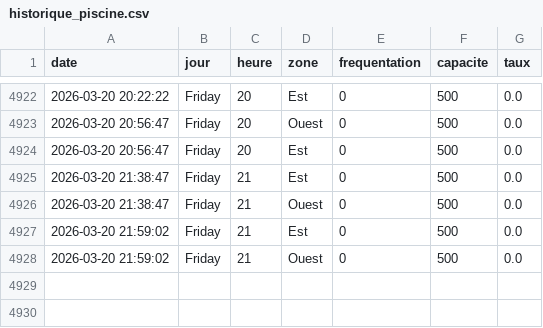
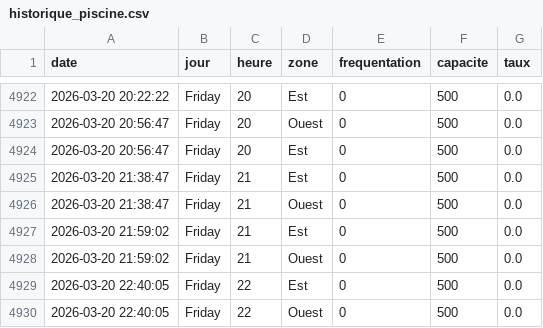
Before and after one commit to WilliamOlivers/piscine-scrapper, a CSV file: historique_piscine.csv, drawn as a sheet; only a part is shown, gaps mark what is left out; the diff names each change by its address in the sheet, - before the commit and + after, or states it on an @@ line.

```diff
--- a/historique_piscine.csv
+++ b/historique_piscine.csv
+row 4929: 2026-03-20 22:40:05 | Friday | 22 | Est | 0 | 500 | 0.0
+row 4930: 2026-03-20 22:40:05 | Friday | 22 | Ouest | 0 | 500 | 0.0
```
